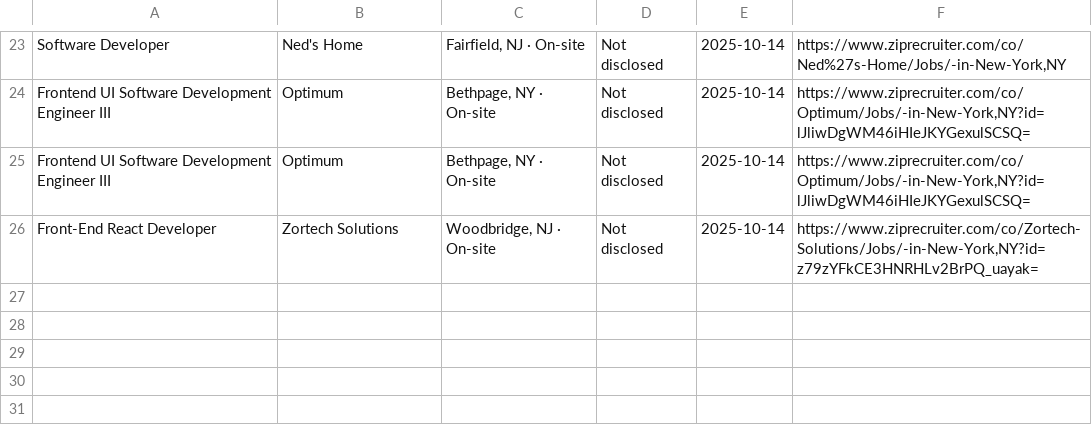
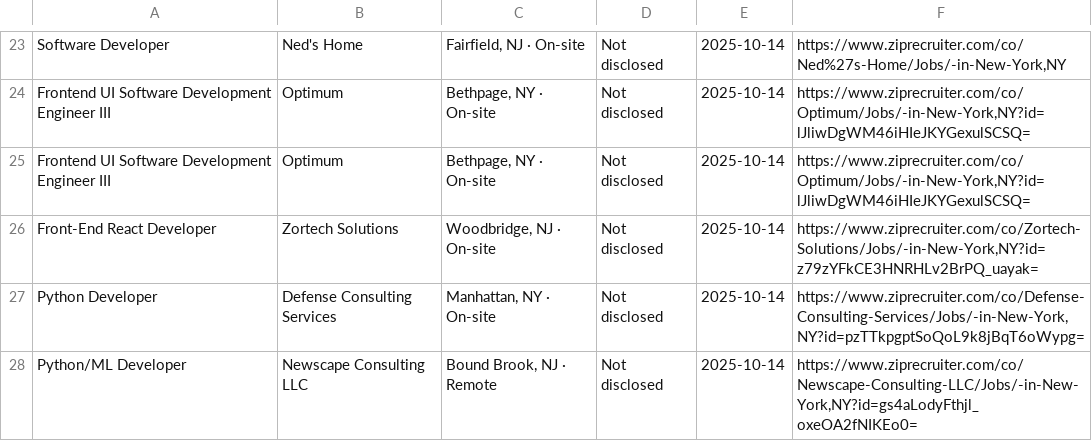
Before and after one commit to Ravneetsingh04/indeed_scraper, a CSV file: zip_jobs.csv, drawn as a sheet; only a part is shown, gaps mark what is left out; the diff names each change by its address in the sheet, - before the commit and + after, or states it on an @@ line.

```diff
--- a/zip_jobs.csv
+++ b/zip_jobs.csv
+row 27: Python Developer | Defense Consulting Services | Manhattan, NY · On-site | Not disclosed | 2025-10-14 | https://www.ziprecruiter.com/co/Defense-Consulting-Services/Jobs/-in-New-York,NY?id=pzTTkpgptSoQoL9k8jBqT6oWypg=
+row 28: Python/ML Developer | Newscape Consulting LLC | Bound Brook, NJ · Remote | Not disclosed | 2025-10-14 | https://www.ziprecruiter.com/co/Newscape-Consulting-LLC/Jobs/-in-New-York,NY?id=gs4aLodyFthjl_oxeOA2fNIKEo0=
```
